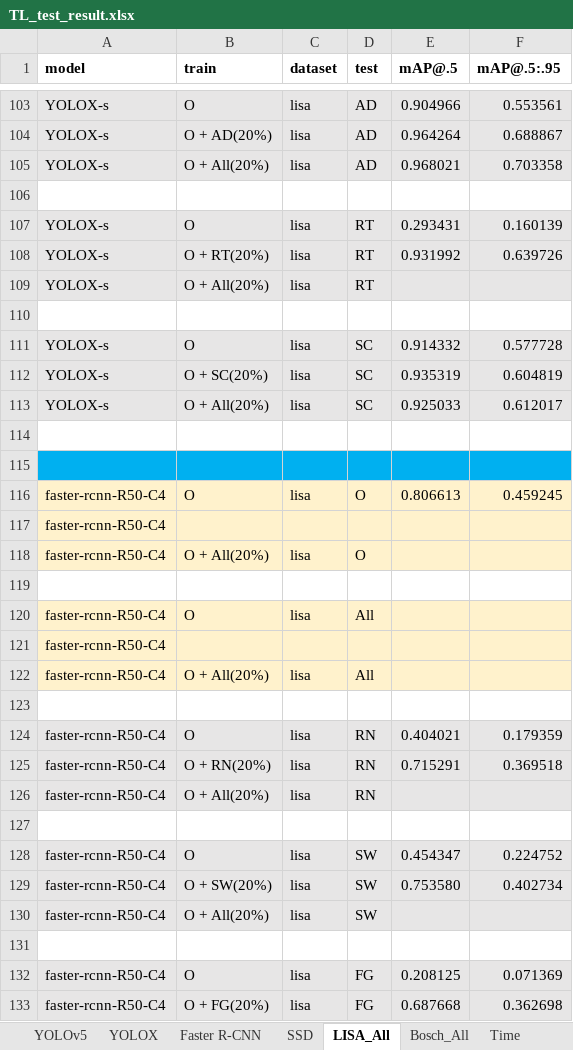
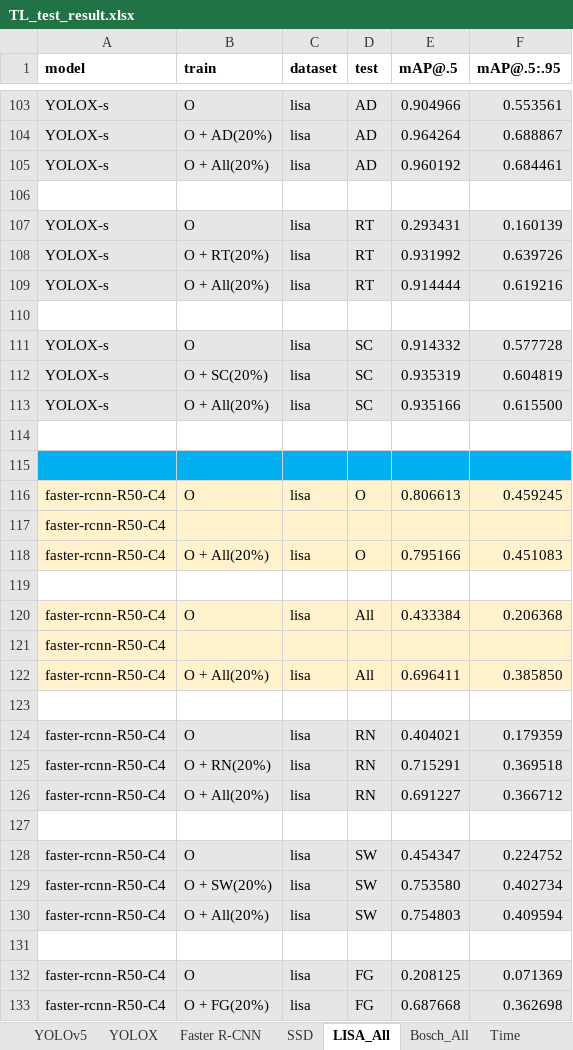
Before and after one commit to TigAug/TigAug.github.io, an Excel workbook: data/TL_test_result.xlsx, sheet LISA_All, drawn as a sheet; only a part is shown, gaps mark what is left out; values as stored, in another font and other column widths than the file's, no borders; the diff covers the shown part only; the diff names each change by its address in the sheet, - before the commit and + after, or states it on an @@ line.

```diff
--- a/data/TL_test_result.xlsx (sheet LISA_All)
+++ b/data/TL_test_result.xlsx (sheet LISA_All)
-E105 (mAP@.5): 0.968021
+E105 (mAP@.5): 0.960192
-F105 (mAP@.5:.95): 0.703358
+F105 (mAP@.5:.95): 0.684461
-E109 (mAP@.5): (empty)
+E109 (mAP@.5): 0.914444
-F109 (mAP@.5:.95): (empty)
+F109 (mAP@.5:.95): 0.619216
-E113 (mAP@.5): 0.925033
+E113 (mAP@.5): 0.935166
-F113 (mAP@.5:.95): 0.612017
+F113 (mAP@.5:.95): 0.615500
-E118 (mAP@.5): (empty)
+E118 (mAP@.5): 0.795166
-F118 (mAP@.5:.95): (empty)
+F118 (mAP@.5:.95): 0.451083
-E120 (mAP@.5): (empty)
+E120 (mAP@.5): 0.433384
-F120 (mAP@.5:.95): (empty)
+F120 (mAP@.5:.95): 0.206368
-E122 (mAP@.5): (empty)
+E122 (mAP@.5): 0.696411
-F122 (mAP@.5:.95): (empty)
+F122 (mAP@.5:.95): 0.385850
-E126 (mAP@.5): (empty)
+E126 (mAP@.5): 0.691227
-F126 (mAP@.5:.95): (empty)
+F126 (mAP@.5:.95): 0.366712
-E130 (mAP@.5): (empty)
+E130 (mAP@.5): 0.754803
-F130 (mAP@.5:.95): (empty)
+F130 (mAP@.5:.95): 0.409594
```
Also changed, not shown: 72 edited cells elsewhere in this sheet, sheet Bosch_All, 9 other files.
